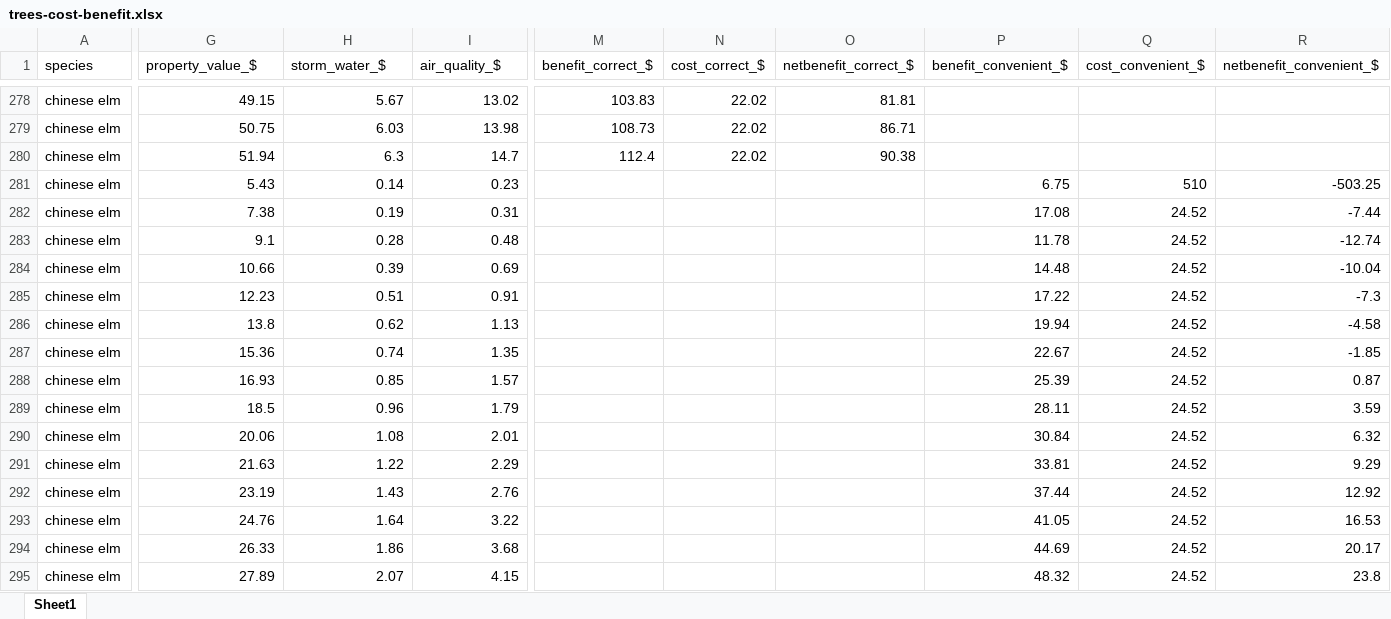
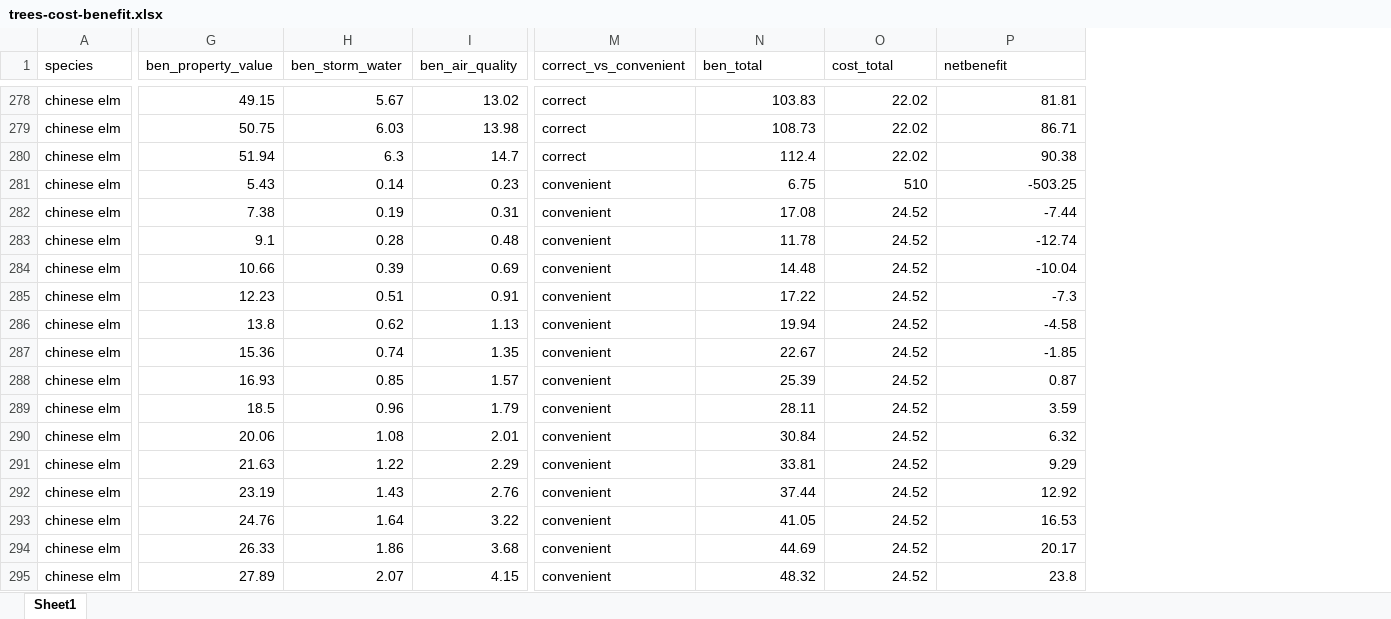
Before and after one commit to sunaynagoel/urbanforest_CBA, an Excel workbook: data/trees-cost-benefit.xlsx, sheet Sheet1, drawn as a sheet; only a part is shown, gaps mark what is left out; values as stored, in another font and other column widths than the file's, no borders; removed rows and columns are numbered as before the commit, all else as after; the diff covers the shown part only; the diff names each change by its address in the sheet, - before the commit and + after, or states it on an @@ line.

```diff
--- a/data/trees-cost-benefit.xlsx (sheet Sheet1)
+++ b/data/trees-cost-benefit.xlsx (sheet Sheet1)
+column M (correct_vs_convenient), rows 278-295: correct | correct | correct | convenient | convenient | convenient | convenient | convenient | convenient | convenient | convenient | convenient | convenient | convenient | convenient | convenient | convenient | convenient
-column P (benefit_convenient_$), rows 281-295: 6.75 | 17.08 | 11.78 | 14.48 | 17.22 | 19.94 | 22.67 | 25.39 | 28.11 | 30.84 | 33.81 | 37.44 | 41.05 | 44.69 | 48.32
-column Q (cost_convenient_$), rows 281-295: 510 | 24.52 | 24.52 | 24.52 | 24.52 | 24.52 | 24.52 | 24.52 | 24.52 | 24.52 | 24.52 | 24.52 | 24.52 | 24.52 | 24.52
-column R (netbenefit_convenient_$), rows 281-295: -503.25 | -7.44 | -12.74 | -10.04 | -7.3 | -4.58 | -1.85 | 0.87 | 3.59 | 6.32 | 9.29 | 12.92 | 16.53 | 20.17 | 23.8
-G1: property_value_$
+G1: ben_property_value
-H1: storm_water_$
+H1: ben_storm_water
-I1: air_quality_$
+I1: ben_air_quality
-N1: benefit_correct_$
+N1: ben_total
-O1: cost_correct_$
+O1: cost_total
-P1: netbenefit_correct_$
+P1: netbenefit
-N281 (ben_total): (empty)
+N281 (ben_total): 6.75
-O281 (cost_total): (empty)
+O281 (cost_total): 510
-P281 (netbenefit): (empty)
+P281 (netbenefit): -503.25
-N282 (ben_total): (empty)
+N282 (ben_total): 17.08
-O282:O295 (cost_total): (empty)
+O282:O295 (cost_total): 24.52
-P282 (netbenefit): (empty)
+P282 (netbenefit): -7.44
-N283 (ben_total): (empty)
+N283 (ben_total): 11.78
-P283 (netbenefit): (empty)
+P283 (netbenefit): -12.74
-N284 (ben_total): (empty)
+N284 (ben_total): 14.48
-P284 (netbenefit): (empty)
+P284 (netbenefit): -10.04
-N285 (ben_total): (empty)
+N285 (ben_total): 17.22
-P285 (netbenefit): (empty)
+P285 (netbenefit): -7.3
-N286 (ben_total): (empty)
+N286 (ben_total): 19.94
-P286 (netbenefit): (empty)
+P286 (netbenefit): -4.58
-N287 (ben_total): (empty)
+N287 (ben_total): 22.67
-P287 (netbenefit): (empty)
+P287 (netbenefit): -1.85
-N288 (ben_total): (empty)
+N288 (ben_total): 25.39
-P288 (netbenefit): (empty)
+P288 (netbenefit): 0.87
-N289 (ben_total): (empty)
+N289 (ben_total): 28.11
-P289 (netbenefit): (empty)
+P289 (netbenefit): 3.59
-N290 (ben_total): (empty)
+N290 (ben_total): 30.84
-P290 (netbenefit): (empty)
+P290 (netbenefit): 6.32
-N291 (ben_total): (empty)
+N291 (ben_total): 33.81
-P291 (netbenefit): (empty)
+P291 (netbenefit): 9.29
-N292 (ben_total): (empty)
+N292 (ben_total): 37.44
-P292 (netbenefit): (empty)
+P292 (netbenefit): 12.92
-N293 (ben_total): (empty)
+N293 (ben_total): 41.05
-P293 (netbenefit): (empty)
+P293 (netbenefit): 16.53
-N294 (ben_total): (empty)
+N294 (ben_total): 44.69
-P294 (netbenefit): (empty)
+P294 (netbenefit): 20.17
-N295 (ben_total): (empty)
+N295 (ben_total): 48.32
-P295 (netbenefit): (empty)
+P295 (netbenefit): 23.8
```
Also changed, not shown: 423 edited cells elsewhere in this sheet, 3 other files.
